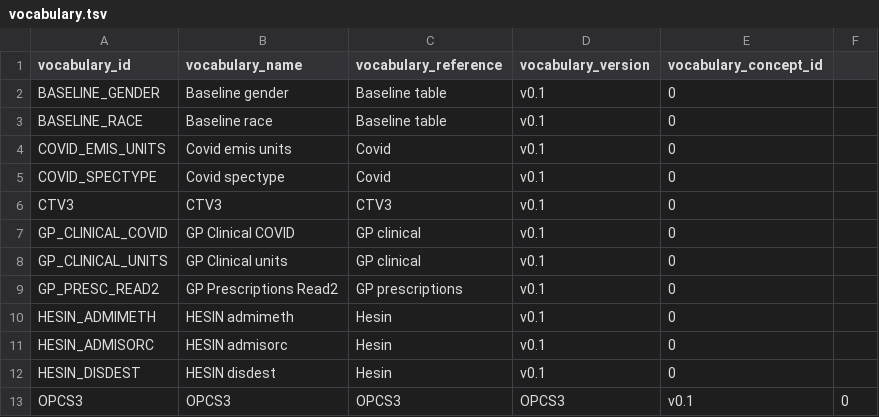
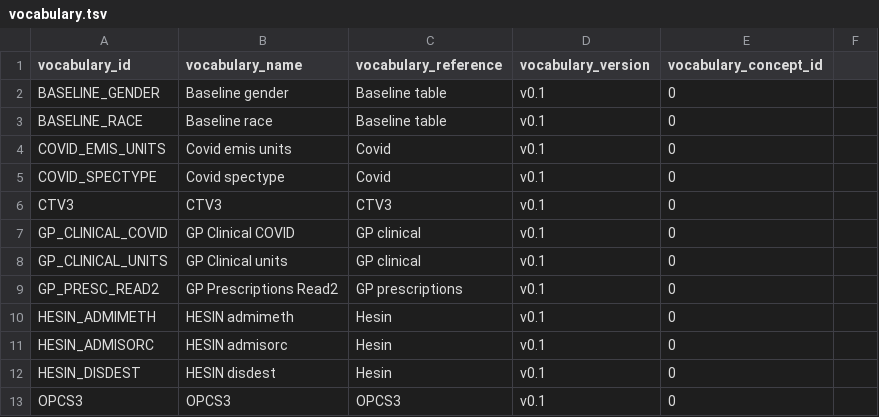
Before and after one commit to EHDEN/ETL-UK-Biobank, a TSV file: resources/vocabularies/custom/vocabulary.tsv, drawn as a sheet.

```diff
--- a/resources/vocabularies/custom/vocabulary.tsv
+++ b/resources/vocabularies/custom/vocabulary.tsv
@@ -12,2 +12,2 @@ HESIN_ADMISORC	HESIN admisorc	Hesin	v0.1	0
 HESIN_DISDEST	HESIN disdest	Hesin	v0.1	0
-OPCS3	OPCS3	OPCS3	OPCS3	v0.1	0
+OPCS3	OPCS3	OPCS3	v0.1	0
```
Also changed, not shown: 3 other files.
